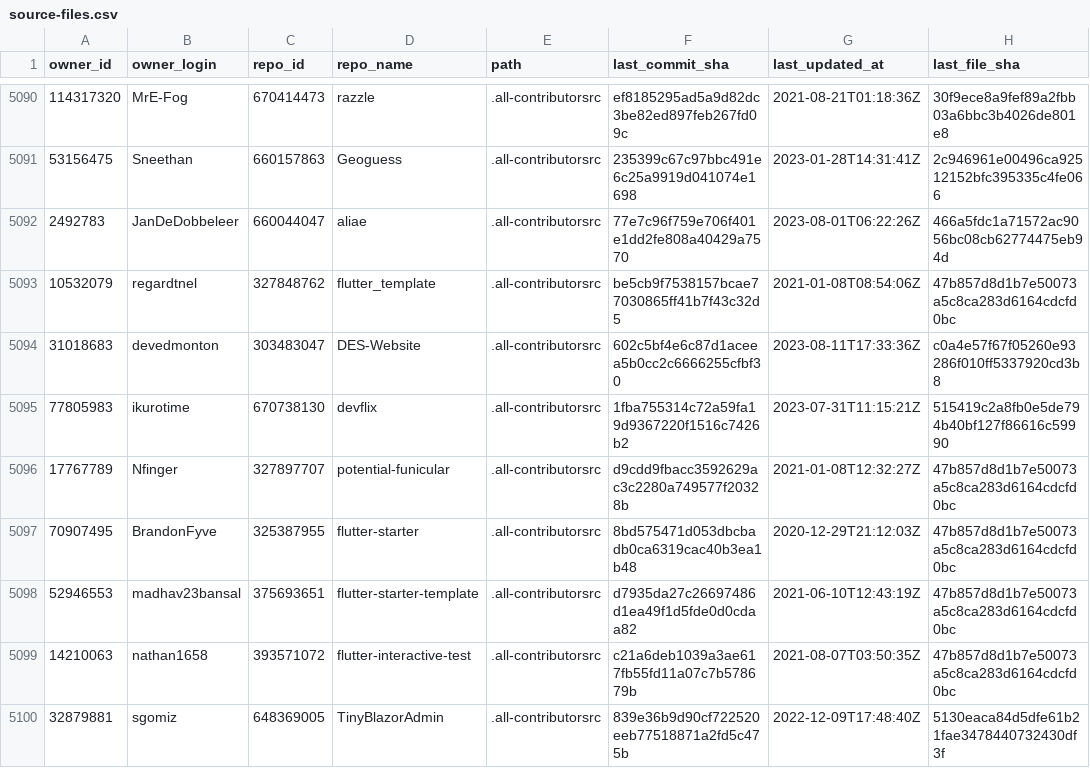
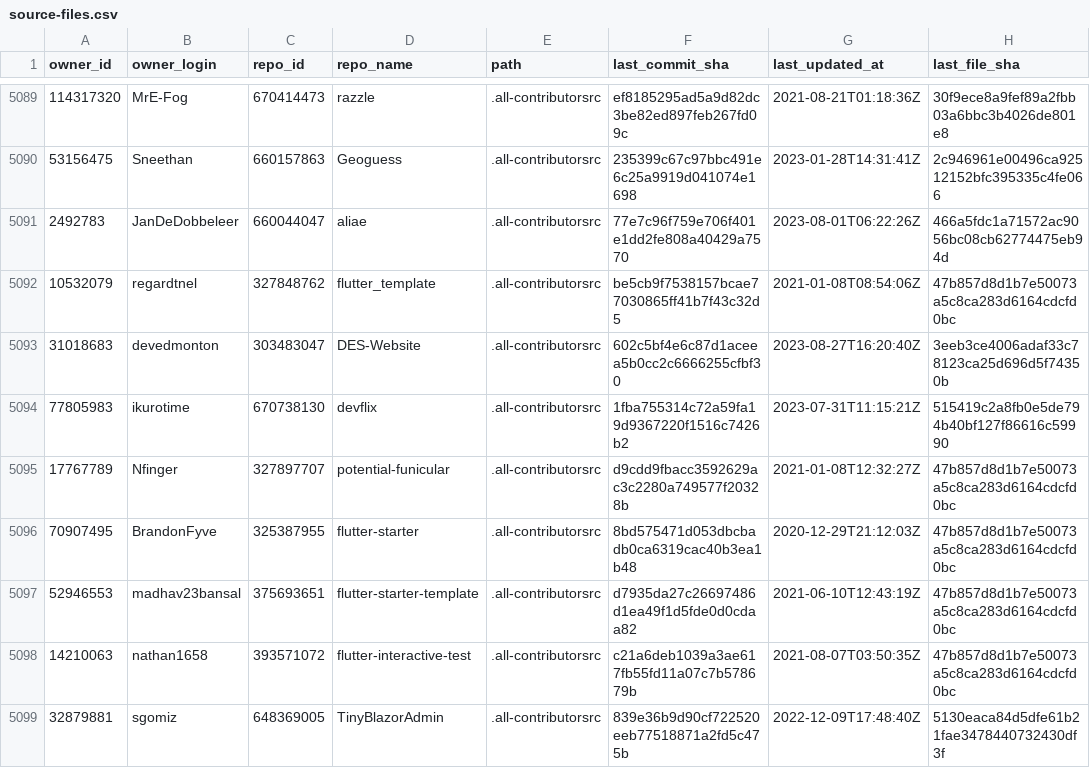
Before and after one commit to all-contributors/import, a CSV file: data/source-files.csv, drawn as a sheet; only a part is shown, gaps mark what is left out; the diff covers the shown part only.

```diff
--- a/data/source-files.csv
+++ b/data/source-files.csv
@@ -5093,3 +5092,3 @@ owner_id,owner_login,repo_id,repo_name,path,last_commit_sha,last_updated_at,last
 10532079,regardtnel,327848762,flutter_template,.all-contributorsrc,be5cb9f7538157bcae77030865ff41b7f43c32d5,2021-01-08T08:54:06Z,47b857d8d1b7e50073a5c8ca283d6164cdcfd0bc
-31018683,devedmonton,303483047,DES-Website,.all-contributorsrc,602c5bf4e6c87d1aceea5b0cc2c6666255cfbf30,2023-08-11T17:33:36Z,c0a4e57f67f05260e93286f010ff5337920cd3b8
+31018683,devedmonton,303483047,DES-Website,.all-contributorsrc,602c5bf4e6c87d1aceea5b0cc2c6666255cfbf30,2023-08-27T16:20:40Z,3eeb3ce4006adaf33c78123ca25d696d5f74350b
 77805983,ikurotime,670738130,devflix,.all-contributorsrc,1fba755314c72a59fa19d9367220f1516c7426b2,2023-07-31T11:15:21Z,515419c2a8fb0e5de794b40bf127f86616c59990
```
Also changed, not shown: 18 added rows, 1 removed row and 12 edited cells elsewhere in this file.
